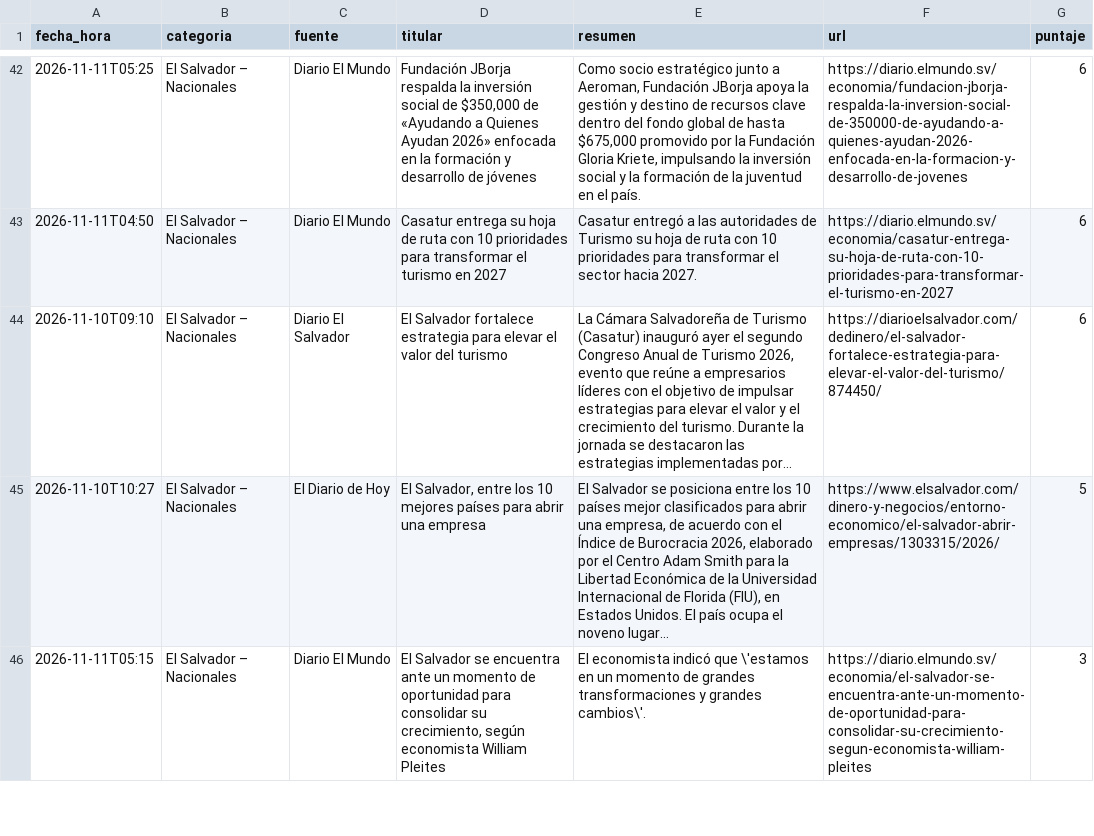
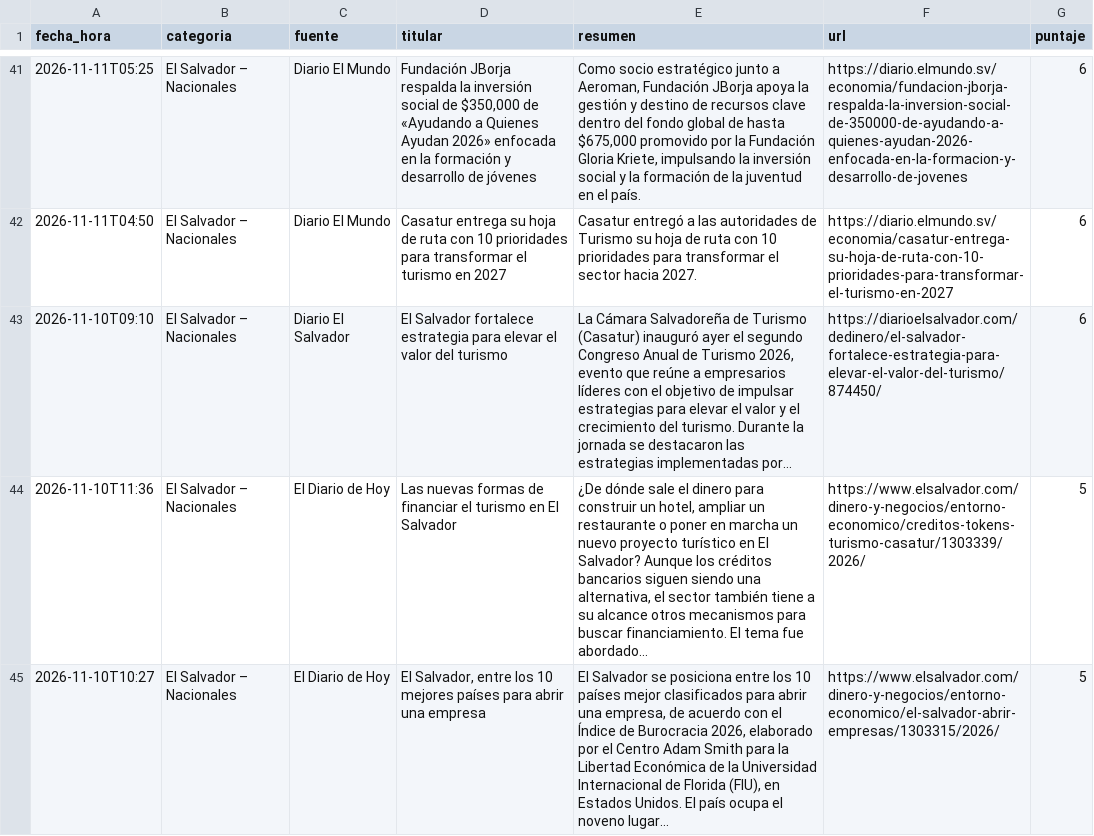
Before and after one commit to JesusDeSivar/EconSV, a CSV file: lago/oro/noticias/2026-11-11.csv, drawn as a sheet; only a part is shown, gaps mark what is left out; the shorter side is filled out with more unchanged rows; the diff covers the shown part only.

```diff
--- a/lago/oro/noticias/2026-11-11.csv
+++ b/lago/oro/noticias/2026-11-11.csv
@@ -44,2 +43,3 @@ fecha_hora,categoria,fuente,titular,resumen,url,puntaje
 2026-11-10T09:10,El Salvador – Nacionales,Diario El Salvador,El Salvador fortalece estrategia para elevar el valor del turismo,"La Cámara Salvadoreña de Turismo (Casatur) inauguró ayer el segundo Congreso Anual de Turismo 2026, evento que reúne a empresarios líderes con el objetivo de impulsar estrategias para elevar el valor y el crecimiento del turismo. Durante la jornada se destacaron las estrategias implementadas por…",https://diarioelsalvador.com/dedinero/el-salvador-fortalece-estrategia-para-elevar-el-valor-del-turismo/874450/,6
+2026-11-10T11:36,El Salvador – Nacionales,El Diario de Hoy,Las nuevas formas de financiar el turismo en El Salvador,"¿De dónde sale el dinero para construir un hotel, ampliar un restaurante o poner en marcha un nuevo proyecto turístico en El Salvador? Aunque los créditos bancarios siguen siendo una alternativa, el sector también tiene a su alcance otros mecanismos para buscar financiamiento. El tema fue abordado…",https://www.elsalvador.com/dinero-y-negocios/entorno-economico/creditos-tokens-turismo-casatur/1303339/2026/,5
 2026-11-10T10:27,El Salvador – Nacionales,El Diario de Hoy,"El Salvador, entre los 10 mejores países para abrir una empresa","El Salvador se posiciona entre los 10 países mejor clasificados para abrir una empresa, de acuerdo con el Índice de Burocracia 2026, elaborado por el Centro Adam Smith para la Libertad Económica de la Universidad Internacional de Florida (FIU), en Estados Unidos. El país ocupa el noveno lugar…",https://www.elsalvador.com/dinero-y-negocios/entorno-economico/el-salvador-abrir-empresas/1303315/2026/,5
```
Also changed, not shown: 7 added rows, 13 removed rows and 14 edited cells elsewhere in this file, lago/oro/noticias/2026-11-10.csv, lago/oro/noticias/2026-11-12.csv, 1 other file.
